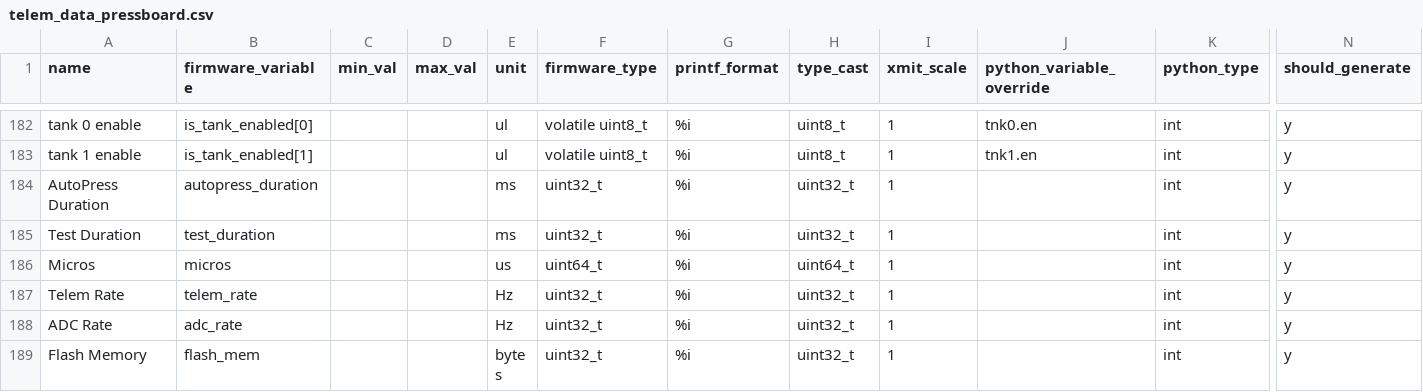
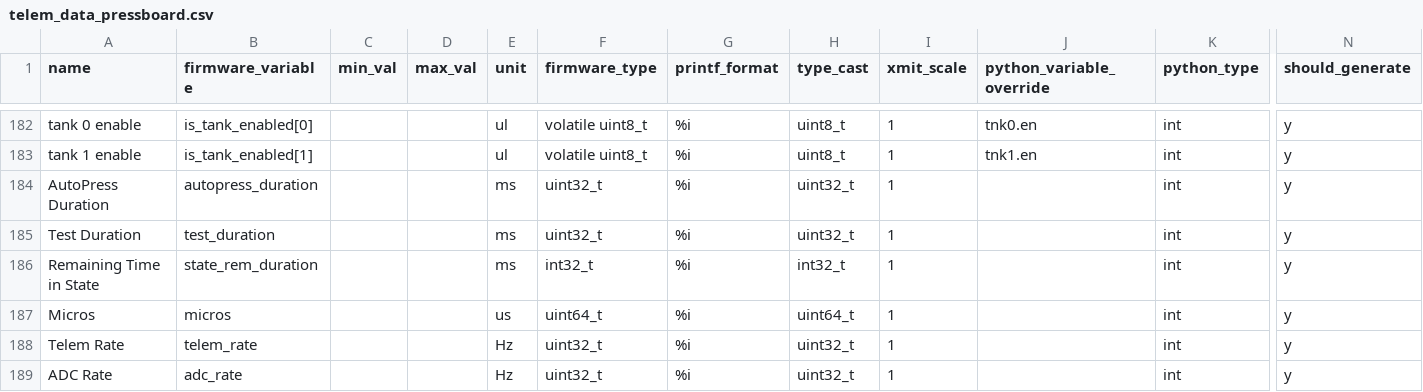
Before and after one commit to nkalan/MASA-firmware-libraries, a CSV file: SerialComms/python/telem_data_pressboard.csv, drawn as a sheet; only a part is shown, gaps mark what is left out; the shorter side is filled out with more unchanged rows; rows hold the shown columns only; the diff names each change by its address in the sheet, - before the commit and + after, or states it on an @@ line.

Commit message:
added test duration

```diff
--- a/SerialComms/python/telem_data_pressboard.csv
+++ b/SerialComms/python/telem_data_pressboard.csv
+row 186: Remaining Time in State | state_rem_duration |  |  | ms | int32_t | %i | int32_t | 1 |  | int | y
```
